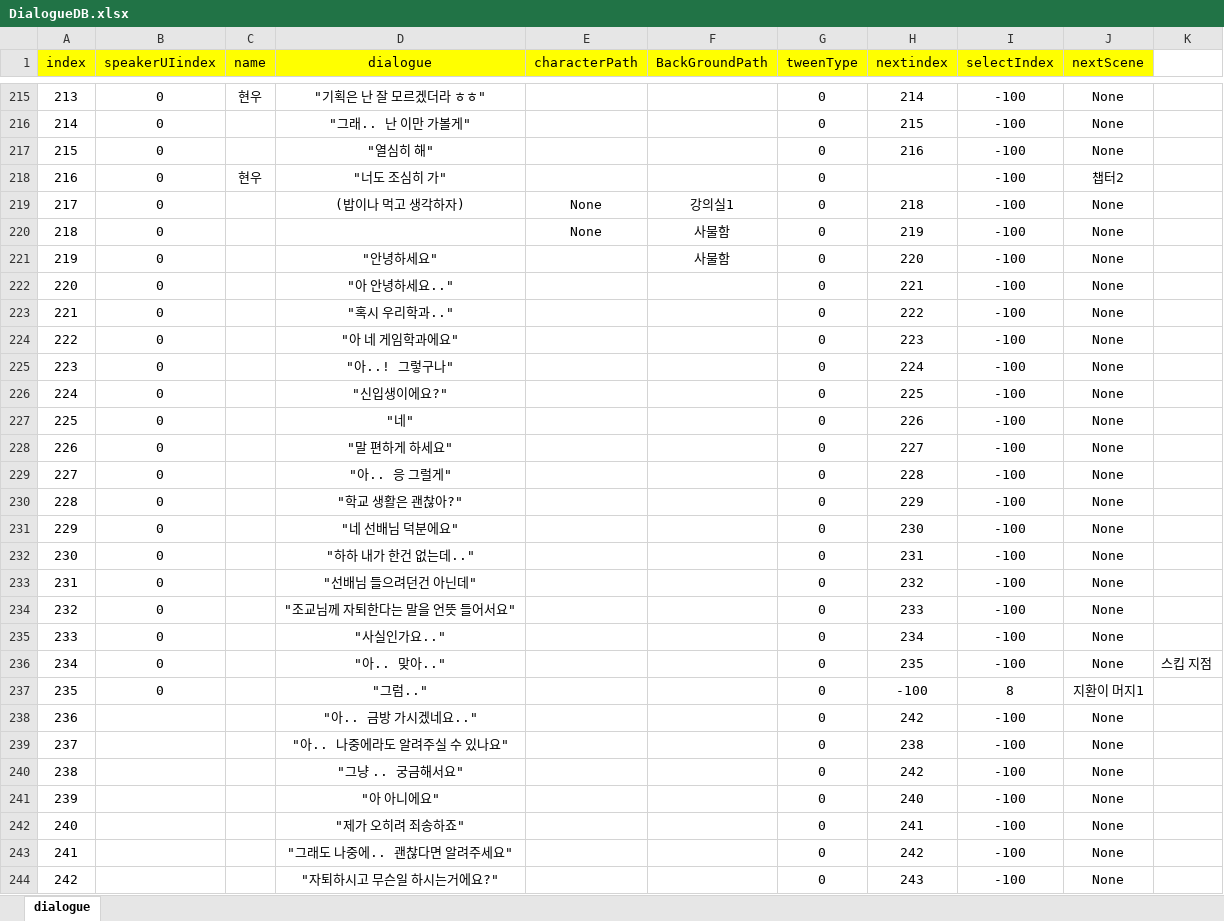
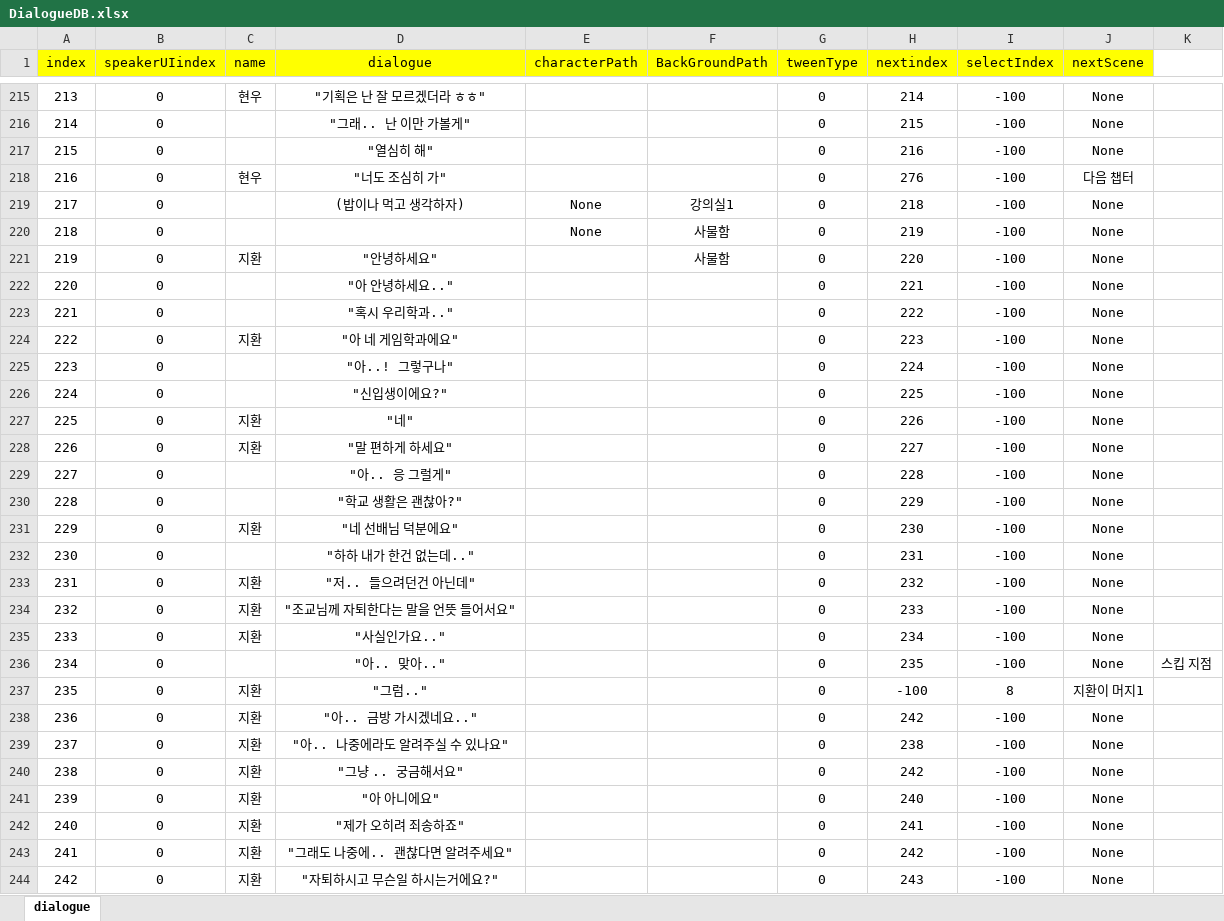
Before and after one commit to ahyun04/hihisecondproject, an Excel workbook: SecondHeeHeeMotGa/Assets/Resources/ExcelDB/DialogueDB.xlsx, sheet dialogue, drawn as a sheet; only a part is shown, gaps mark what is left out; values as stored, in another font and other column widths than the file's, no borders; the diff covers the shown part only; the diff names each change by its address in the sheet, - before the commit and + after, or states it on an @@ line.

```diff
--- a/SecondHeeHeeMotGa/Assets/Resources/ExcelDB/DialogueDB.xlsx (sheet dialogue)
+++ b/SecondHeeHeeMotGa/Assets/Resources/ExcelDB/DialogueDB.xlsx (sheet dialogue)
-H218 (nextindex): (empty)
+H218 (nextindex): 276
-J218 (nextScene): 챕터2
+J218 (nextScene): 다음 챕터
-C221 (name): (empty)
+C221 (name): 지환
-C224 (name): (empty)
+C224 (name): 지환
-C227:C228 (name): (empty)
+C227:C228 (name): 지환
-C231 (name): (empty)
+C231 (name): 지환
-C233:C235 (name): (empty)
+C233:C235 (name): 지환
-D233 (dialogue): "선배님 들으려던건 아닌데"
+D233 (dialogue): "저.. 들으려던건 아닌데"
-C237:C244 (name): (empty)
+C237:C244 (name): 지환
-B238:B244 (speakerUIindex): (empty)
+B238:B244 (speakerUIindex): 0
```
Also changed, not shown: 49 added rows, 35 edited cells and row numbers in column A elsewhere in this sheet, SecondHeeHeeMotGa/Assets/Resources/ExcelDB/SelectDB.xlsx, 2 other files.
